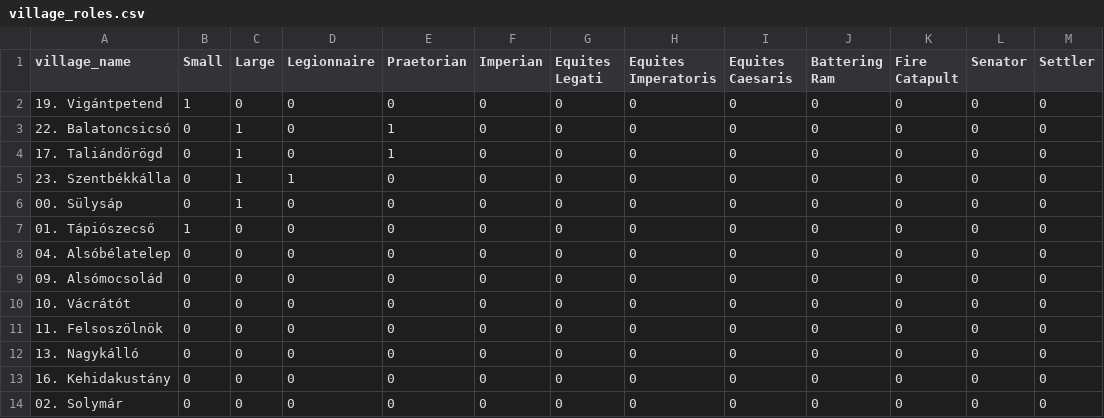
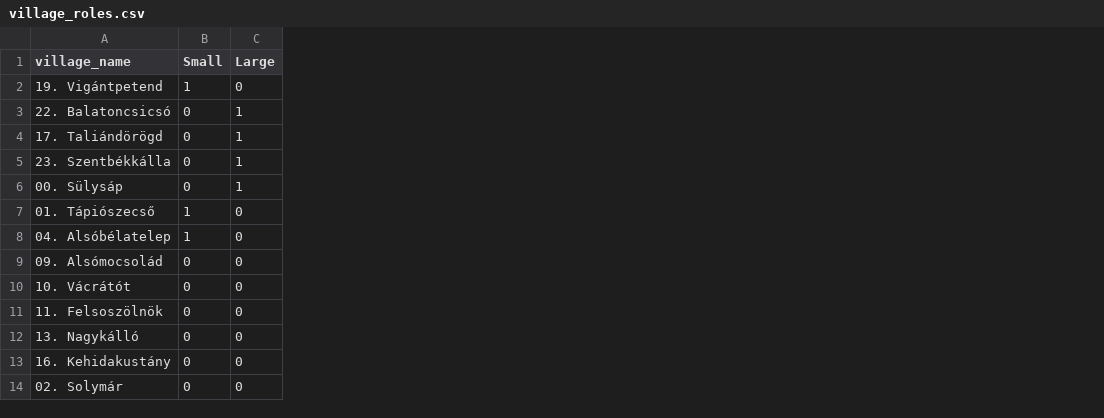
Before and after one commit to deonnarHU/travian_assistant, a CSV file: main/travian_data/EU2_Deonnar/village_roles.csv, drawn as a sheet; only a part is shown; the diff names each change by its address in the sheet, - before the commit and + after, or states it on an @@ line.

```diff
--- a/main/travian_data/EU2_Deonnar/village_roles.csv
+++ b/main/travian_data/EU2_Deonnar/village_roles.csv
-column D (Legionnaire), rows 2-14: 0 | 0 | 0 | 1 | 0 | 0 | 0 | 0 | 0 | 0 | 0 | 0 | 0
-column E (Praetorian), rows 2-14: 0 | 1 | 1 | 0 | 0 | 0 | 0 | 0 | 0 | 0 | 0 | 0 | 0
-column F (Imperian), rows 2-14: all 0
-column G (Equites Legati), rows 2-14: all 0
-column H (Equites Imperatoris), rows 2-14: all 0
-column I (Equites Caesaris), rows 2-14: all 0
-column J (Battering Ram), rows 2-14: all 0
-column K (Fire Catapult), rows 2-14: all 0
-column L (Senator), rows 2-14: all 0
-column M (Settler), rows 2-14: all 0
-B8 (Small): 0
+B8 (Small): 1
```
Also changed, not shown: main/travian_data/EU2_Deonnar/EU2_Deonnar_01._Tápiószecső_buildings.csv, main/travian_data/EU2_Deonnar/EU2_Deonnar_01._Tápiószecső_troops.csv, 18 other files.
